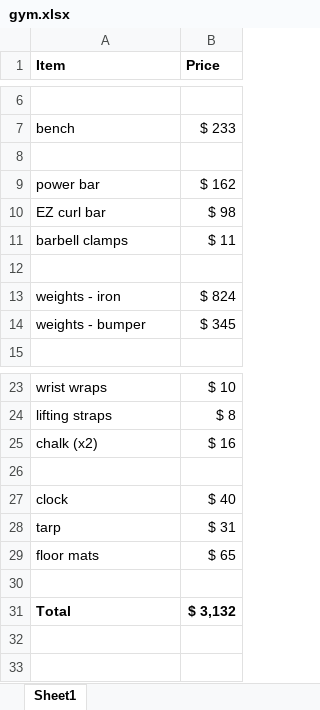
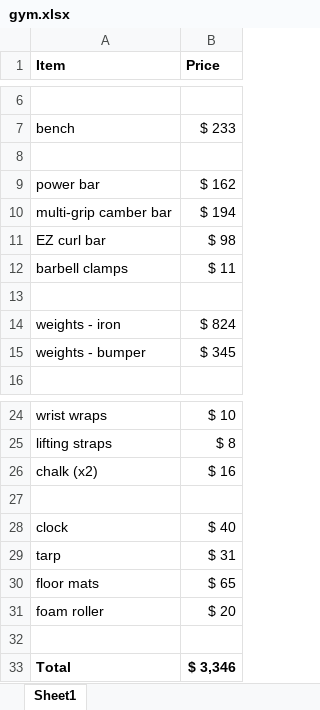
Before and after one commit to gdmoney/fitness, an Excel workbook: gym.xlsx, sheet Sheet1, drawn as a sheet; only a part is shown, gaps mark what is left out; values as stored, in another font and other column widths than the file's, no borders; addresses are those after the commit; the diff names each change by its address in the sheet, - before the commit and + after, or states it on an @@ line.

Commit message:
Add files via upload

```diff
--- a/gym.xlsx (sheet Sheet1)
+++ b/gym.xlsx (sheet Sheet1)
+row 10: multi-grip camber bar | $ 194
+row 31: foam roller | $ 20
-B33 (Price): $ 3,132
+B33 (Price): $ 3,346
```
